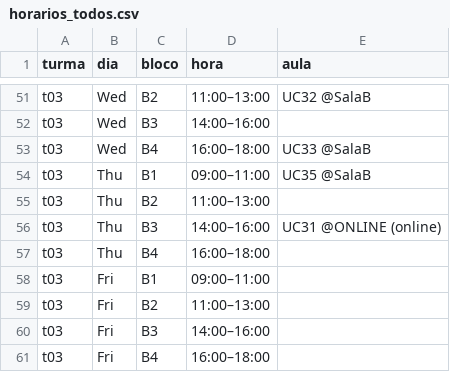
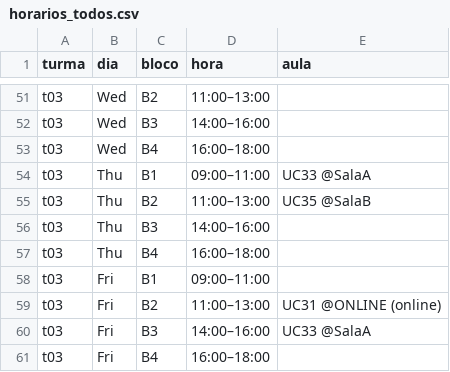
Before and after one commit to Sydn3y171/IA25_P01_G02, a CSV file: export/csv/horarios_todos.csv, drawn as a sheet; only a part is shown, gaps mark what is left out; the diff covers the shown part only; the diff names each change by its address in the sheet, - before the commit and + after, or states it on an @@ line.

```diff
--- a/export/csv/horarios_todos.csv
+++ b/export/csv/horarios_todos.csv
-E51 (aula): UC32 @SalaB
+E51 (aula): (empty)
-E53 (aula): UC33 @SalaB
+E53 (aula): (empty)
-E54 (aula): UC35 @SalaB
+E54 (aula): UC33 @SalaA
-E55 (aula): (empty)
+E55 (aula): UC35 @SalaB
-E56 (aula): UC31 @ONLINE (online)
+E56 (aula): (empty)
-E59 (aula): (empty)
+E59 (aula): UC31 @ONLINE (online)
-E60 (aula): (empty)
+E60 (aula): UC33 @SalaA
```
Also changed, not shown: 33 edited cells elsewhere in this file, 14 other files.
